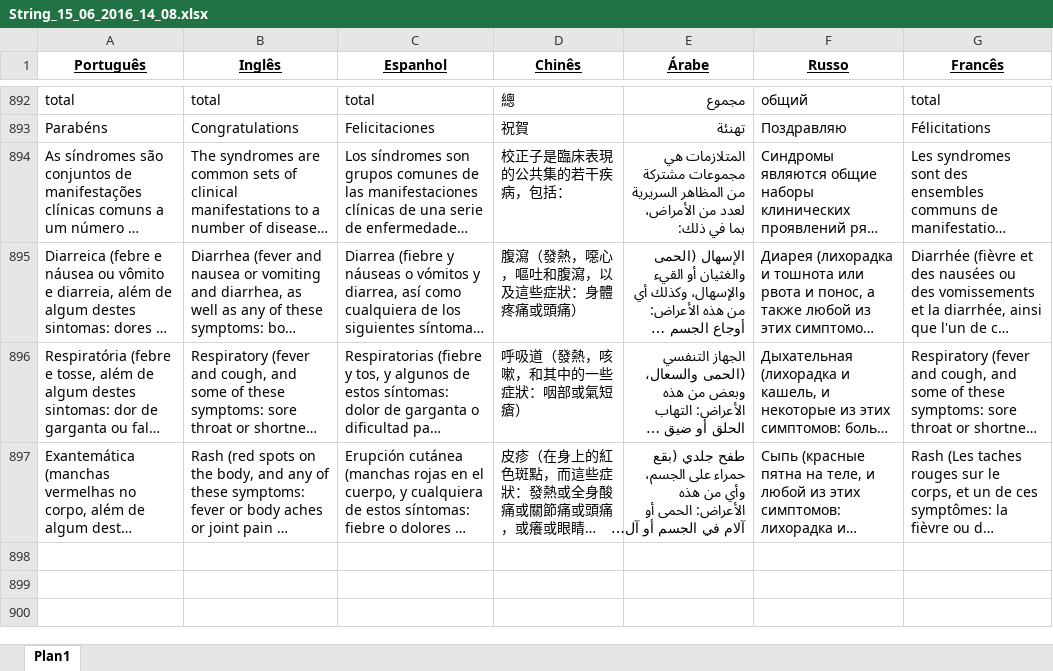
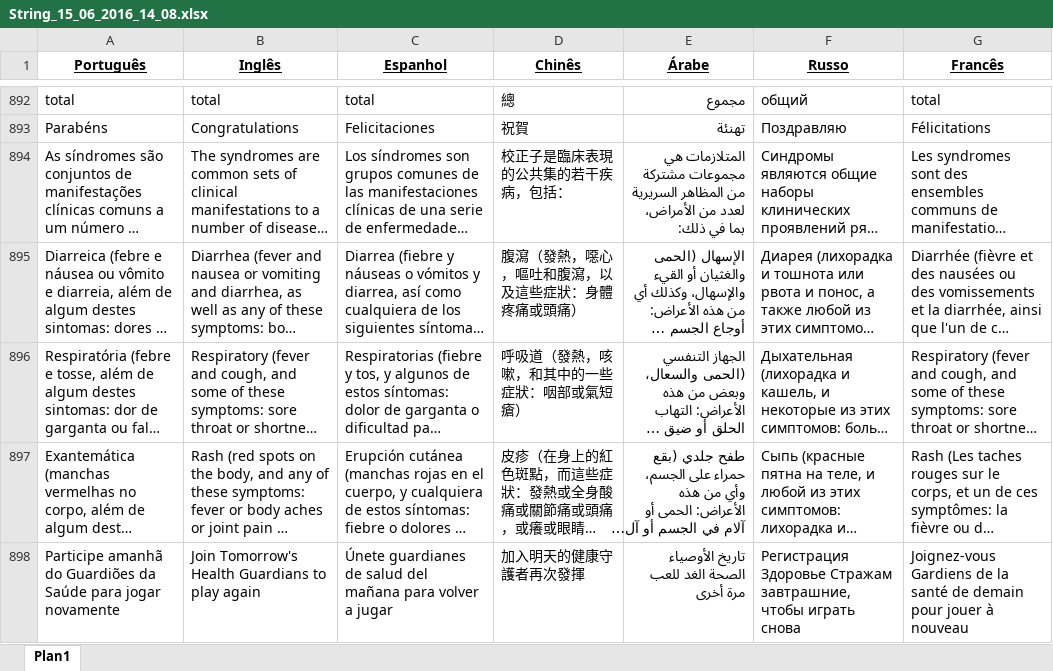
Before and after one commit to Epitrack/guardioes-da-saude, an Excel workbook: scripts/String_15_06_2016_14_08.xlsx, sheet Plan1, drawn as a sheet; only a part is shown, gaps mark what is left out; long unchanged cells end in …; values as stored, in another font and other column widths than the file's, no borders; charts and pictures not drawn; the diff names each change by its address in the sheet, - before the commit and + after, or states it on an @@ line.

```diff
--- a/scripts/String_15_06_2016_14_08.xlsx (sheet Plan1)
+++ b/scripts/String_15_06_2016_14_08.xlsx (sheet Plan1)
+row 898: Participe amanhã do Guardiões da Saúde para jogar novamente | Join Tomorrow's Health Guardians to play again | Únete guardianes de salud del mañana para volver a jugar | 加入明天的健康守護者再次發揮 | تاريخ الأوصياء الصحة الغد للعب مرة أخرى | Регистрация Здоровье Стражам завтрашние, чтобы играть снова | Joignez-vous Gardiens de la santé de demain pour jouer à nouveau
```
Also changed, not shown: charts or pictures, 10 other files.
